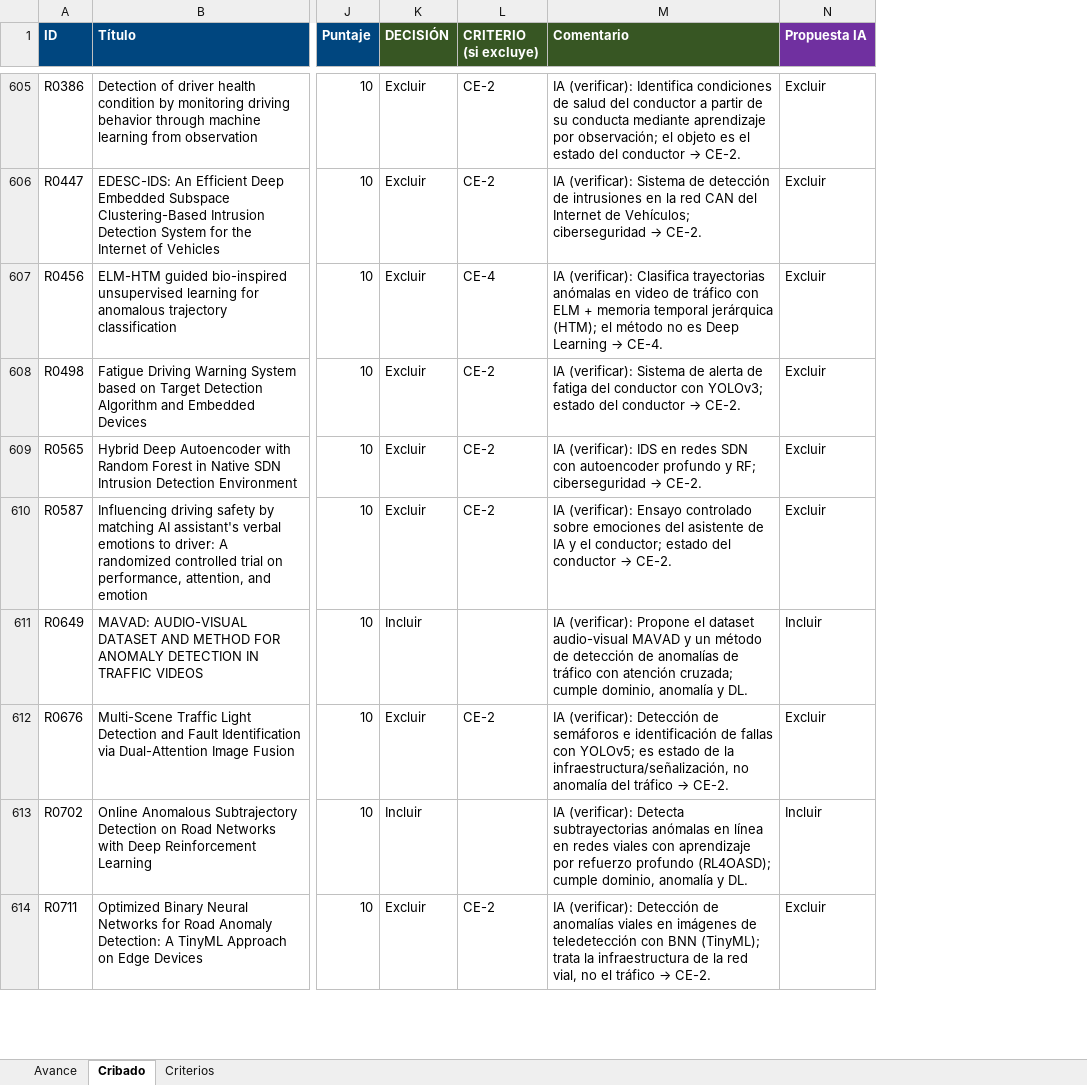
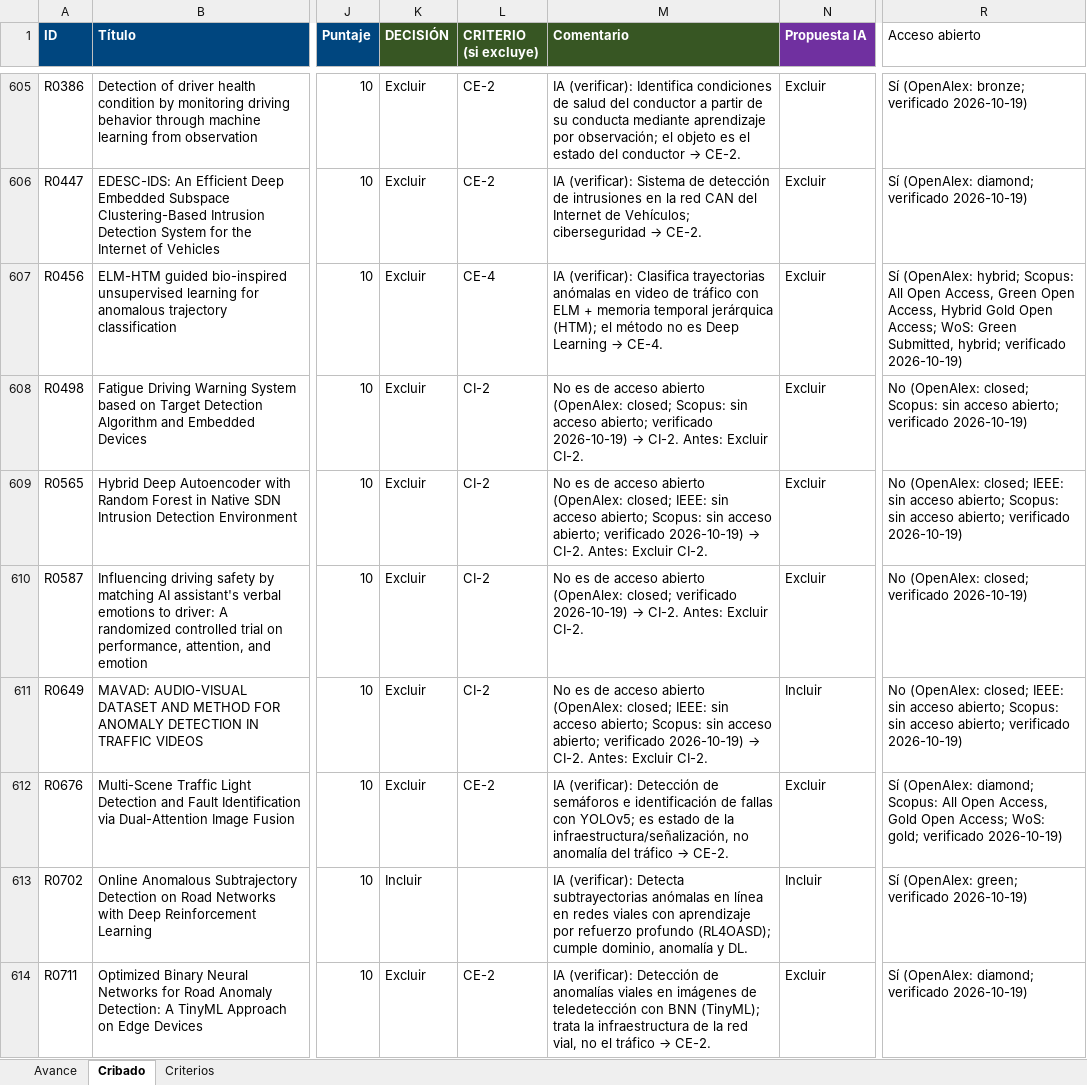
Before and after one commit to ClaudioB12/rsl-wilbert, an Excel workbook: RSL/cribado/revision/TA.xlsx, sheet Cribado, drawn as a sheet; only a part is shown, gaps mark what is left out; values as stored, in another font and other column widths than the file's, no borders; conditional formats not drawn; the diff covers the shown part only; the diff names each change by its address in the sheet, - before the commit and + after, or states it on an @@ line.

Commit message:
Acceso abierto verificado con OpenAlex (CI-2)

```diff
--- a/RSL/cribado/revision/TA.xlsx (sheet Cribado)
+++ b/RSL/cribado/revision/TA.xlsx (sheet Cribado)
+column R (Acceso abierto), rows 605-614: Sí (OpenAlex: bronze; verificado 2026-10-19) | Sí (OpenAlex: diamond; verificado 2026-10-19) | Sí (OpenAlex: hybrid; Scopus: All Open Access, Green Open Access, Hybrid Gold Open Access; WoS: Green Submitted, hybrid; verificado 2026-10-19) | No (OpenAlex: closed; Scopus: sin acceso abierto; verificado 2026-10-19) | No (OpenAlex: closed; IEEE: sin acceso abierto; Scopus: sin acceso abierto; verificado 2026-10-19) | No (OpenAlex: closed; verificado 2026-10-19) | No (OpenAlex: closed; IEEE: sin acceso abierto; Scopus: sin acceso abierto; verificado 2026-10-19) | Sí (OpenAlex: diamond; Scopus: All Open Access, Gold Open Access; WoS: gold; verificado 2026-10-19) | Sí (OpenAlex: green; verificado 2026-10-19) | Sí (OpenAlex: diamond; verificado 2026-10-19)
-L608:L610 (CRITERIO (si excluye)): CE-2
+L608:L610 (CRITERIO (si excluye)): CI-2
@@ M608 (Comentario): IA (verificar): Sistema de alerta de fatiga del conductor con YOLOv3; estado del conductor → CE-2. → No es de acceso abierto (OpenAlex: closed; Scopus: sin acceso abierto; verificado 2026-10-19) → CI-2. Antes: Excluir CI-2. @@
@@ M609 (Comentario): IA (verificar): IDS en redes SDN con autoencoder profundo y RF; ciberseguridad → CE-2. → No es de acceso abierto (OpenAlex: closed; IEEE: sin acceso abierto; Scopus: sin acceso abierto; verificado 2026-10-19) → CI-2. Antes: Excluir CI-2. @@
@@ M610 (Comentario): IA (verificar): Ensayo controlado sobre emociones del asistente de IA y el conductor; estado del conductor → CE-2. → No es de acceso abierto (OpenAlex: closed; verificado 2026-10-19) → CI-2. Antes: Excluir CI-2. @@
-K611 (DECISIÓN): Incluir
+K611 (DECISIÓN): Excluir
-L611 (CRITERIO (si excluye)): (empty)
+L611 (CRITERIO (si excluye)): CI-2
@@ M611 (Comentario): IA (verificar): Propone el dataset audio-visual MAVAD y un método de detección de anomalías de tráfico con atención cruzada; cumple dominio, anomalía y DL. → No es de acceso abierto (OpenAlex: closed; IEEE: sin acceso abierto; Scopus: sin acceso abierto; verificado 2026-10-19) → CI-2. Antes: Excluir CI-2. @@
```
Also changed, not shown: 1422 edited cells elsewhere in this sheet, 3 other files.
